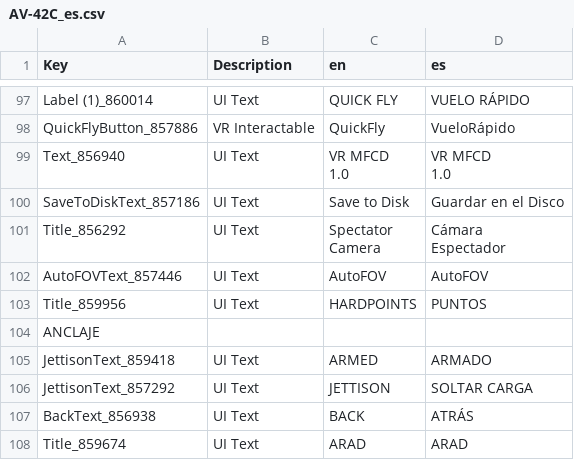
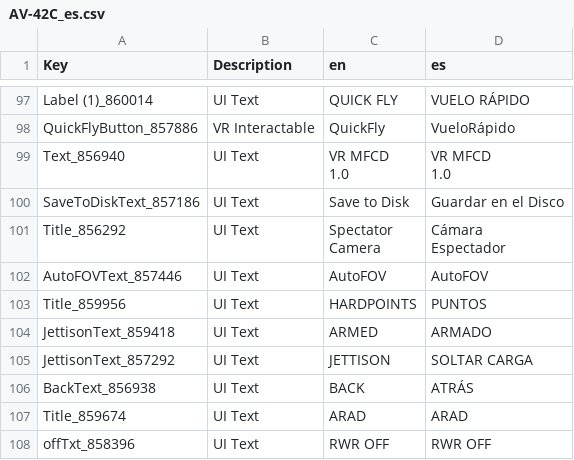
Before and after one commit to Crenstonw/VTOLVR-ES-LOCALIZATION, a CSV file: es/AV-42C_es.csv, drawn as a sheet; only a part is shown, gaps mark what is left out; the shorter side is filled out with more unchanged rows; the diff names each change by its address in the sheet, - before the commit and + after, or states it on an @@ line.

```diff
--- a/es/AV-42C_es.csv
+++ b/es/AV-42C_es.csv
-row 104: ANCLAJE
```
Also changed, not shown: es/LoadingScene.Canvas_es.csv, es/ReadyRoom.InteractableCanvas_es.csv, 6 other files.
